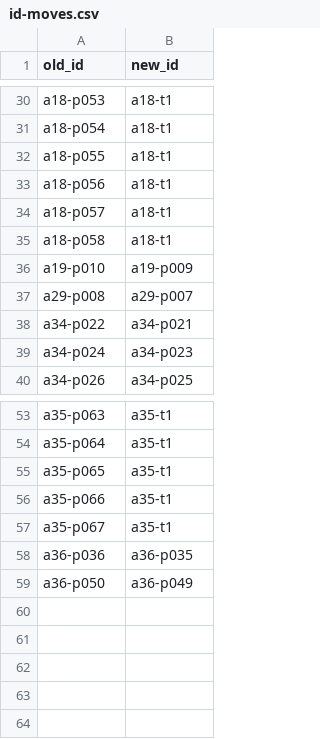
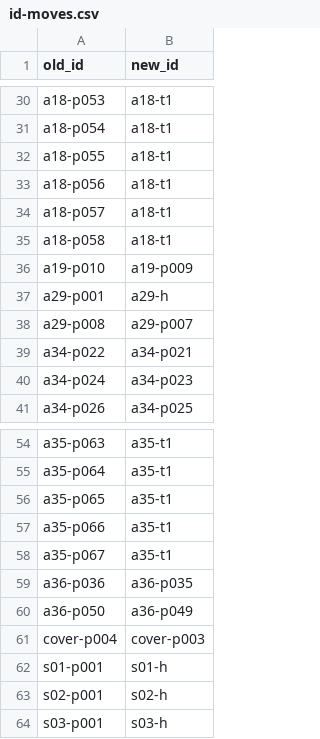
Before and after one commit to Yarden-zamir/epub-web-edition, a CSV file: books/eli-raz/id-moves.csv, drawn as a sheet; only a part is shown, gaps mark what is left out.

Commit message:
fix(eli-raz): design review 3, 5, 13, 14: one title element, subtitles, visible withheld note, English sans
- Title lines join by space and type size only; a part title on two lines is one h2
  with its printed break (s01-s03); a29 and the cover subtitle are one unit each.
- A smaller title-type paragraph under the heading is a subtitle (p.subheading):
  a31's question, a10's subtitle (new ID a10-p054); the source-note star links there.
- The withheld-image box shows its note as text; no fixed colours (book.css).
- English text: a Latin sans stack (Noto Sans, Amazon Ember, Helvetica, Arial).
- Moves: 5 title-line IDs into their headings (id-moves.csv). en/a10 translation
  split into title and subtitle items.

```diff
--- a/books/eli-raz/id-moves.csv
+++ b/books/eli-raz/id-moves.csv
@@ -36,2 +36,3 @@ a18-p058,a18-t1
 a19-p010,a19-p009
+a29-p001,a29-h
 a29-p008,a29-p007
@@ -59 +60,5 @@ a36-p036,a36-p035
 a36-p050,a36-p049
+cover-p004,cover-p003
+s01-p001,s01-h
+s02-p001,s02-h
+s03-p001,s03-h
```
Also changed, not shown: books/eli-raz/ids.csv, books/eli-raz/inventory-release/pages.csv, 7 other files.
